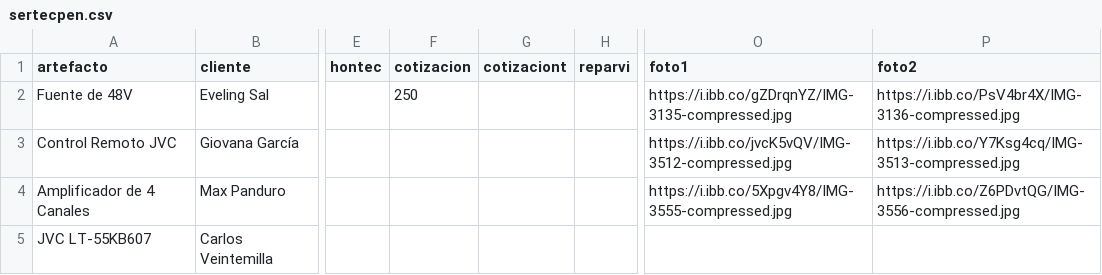
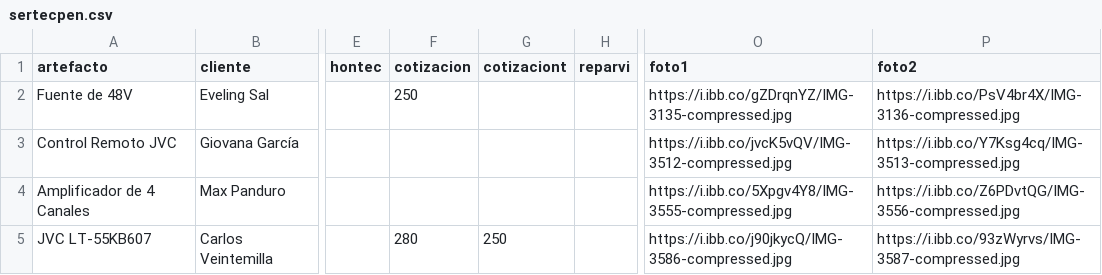
Before and after one commit to justintxu/repo, a CSV file: data/sertecpen.csv, drawn as a sheet; only a part is shown, gaps mark what is left out; the diff names each change by its address in the sheet, - before the commit and + after, or states it on an @@ line.

Commit message:
Update data/sertecpen.csv

```diff
--- a/data/sertecpen.csv
+++ b/data/sertecpen.csv
-F5 (cotizacion): (empty)
+F5 (cotizacion): 280
-G5 (cotizaciont): (empty)
+G5 (cotizaciont): 250
-O5 (foto1): (empty)
+O5 (foto1): https://i.ibb.co/j90jkycQ/IMG-3586-compressed.jpg
-P5 (foto2): (empty)
+P5 (foto2): https://i.ibb.co/93zWyrvs/IMG-3587-compressed.jpg
```
